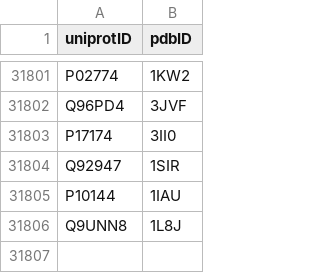
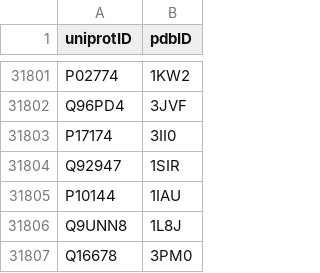
Before and after one commit to igorsdub/DFI, a CSV file: dfi/data/unipropdb.csv, drawn as a sheet; only a part is shown, gaps mark what is left out; the diff names each change by its address in the sheet, - before the commit and + after, or states it on an @@ line.

Commit message:
Updated unipropdb.csv

```diff
--- a/dfi/data/unipropdb.csv
+++ b/dfi/data/unipropdb.csv
+row 31807: Q16678 | 3PM0
```
